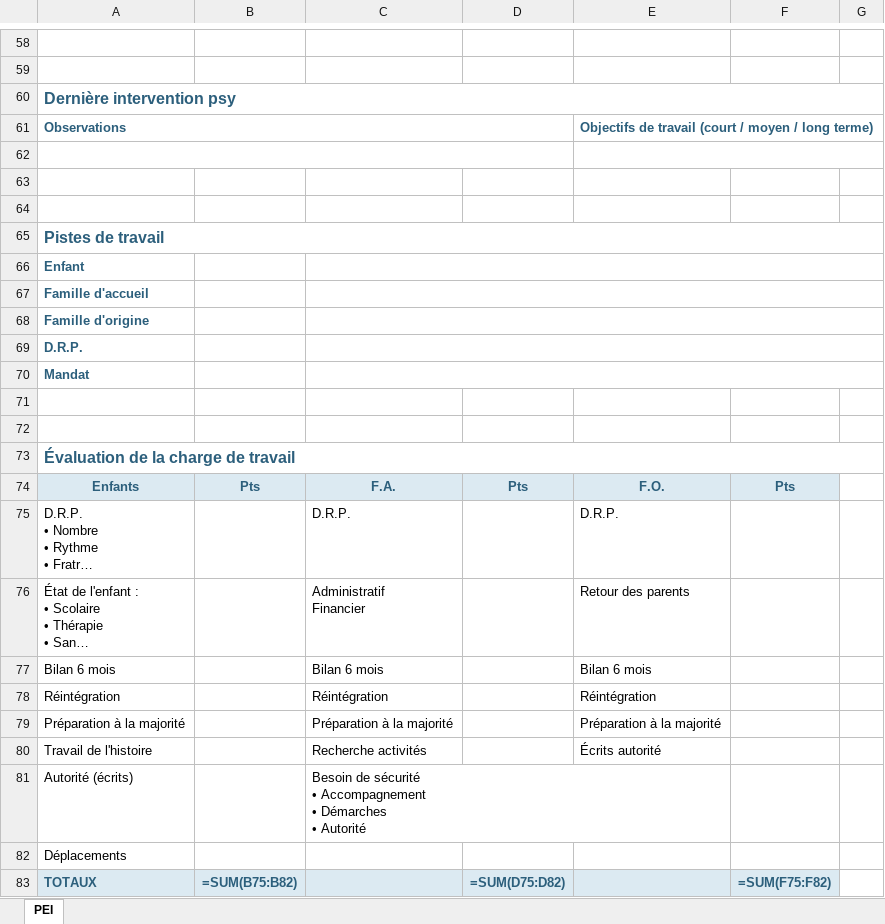
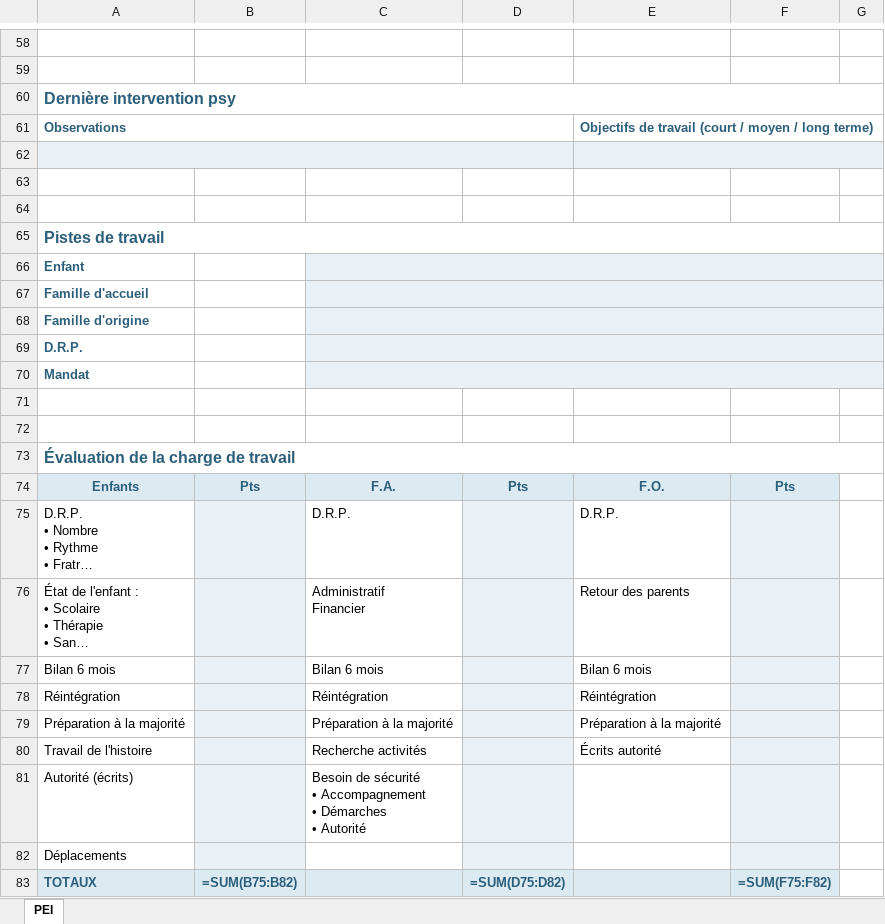
Before and after one commit to Cdricpl/PEI, an Excel workbook: PEI_a_completer.xlsx, sheet PEI, drawn as a sheet; only a part is shown, gaps mark what is left out; long unchanged cells end in …; values as stored, in another font and other column widths than the file's, no borders; formulas without a stored value are shown as written; the diff covers the shown part only; the diff names each change by its address in the sheet, - before the commit and + after, or states it on an @@ line.

```diff
--- a/PEI_a_completer.xlsx (sheet PEI)
+++ b/PEI_a_completer.xlsx (sheet PEI)
-A62:G62 fill: none
+A62:G62 fill: #EAF1F6
-C66:G70 fill: none
+C66:G70 fill: #EAF1F6
-B75:B82 fill: none
+B75:B82 fill: #EAF1F6
-D75:D82 fill: none
+D75:D82 fill: #EAF1F6
-F75:F82 fill: none
+F75:F82 fill: #EAF1F6
```
Also changed, not shown: cell formats elsewhere in this sheet.
